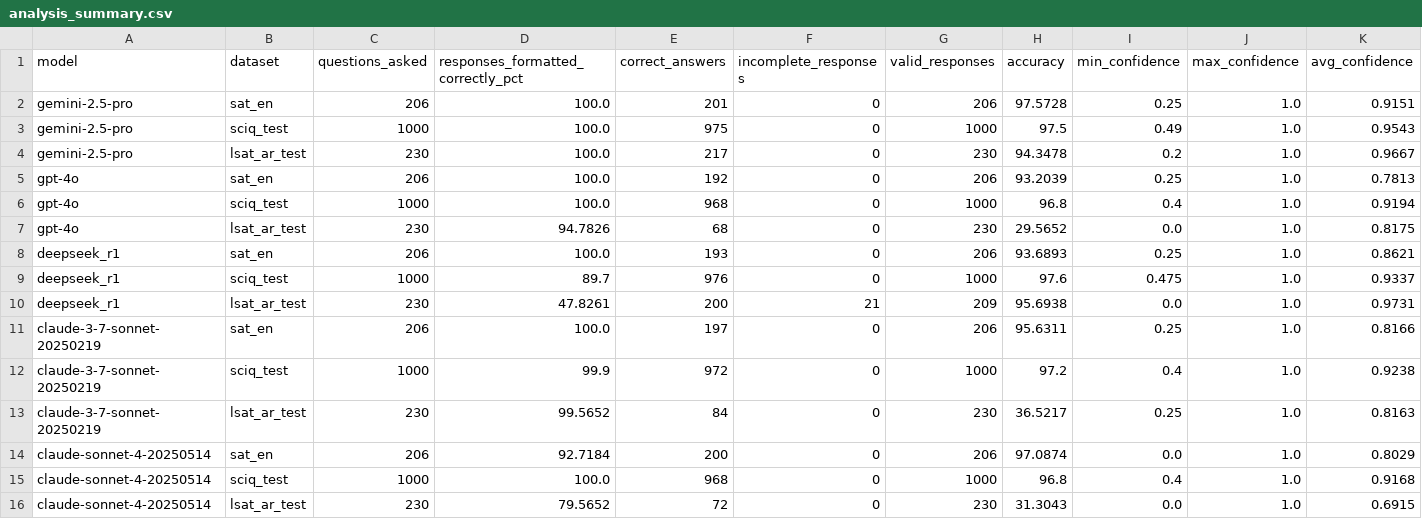
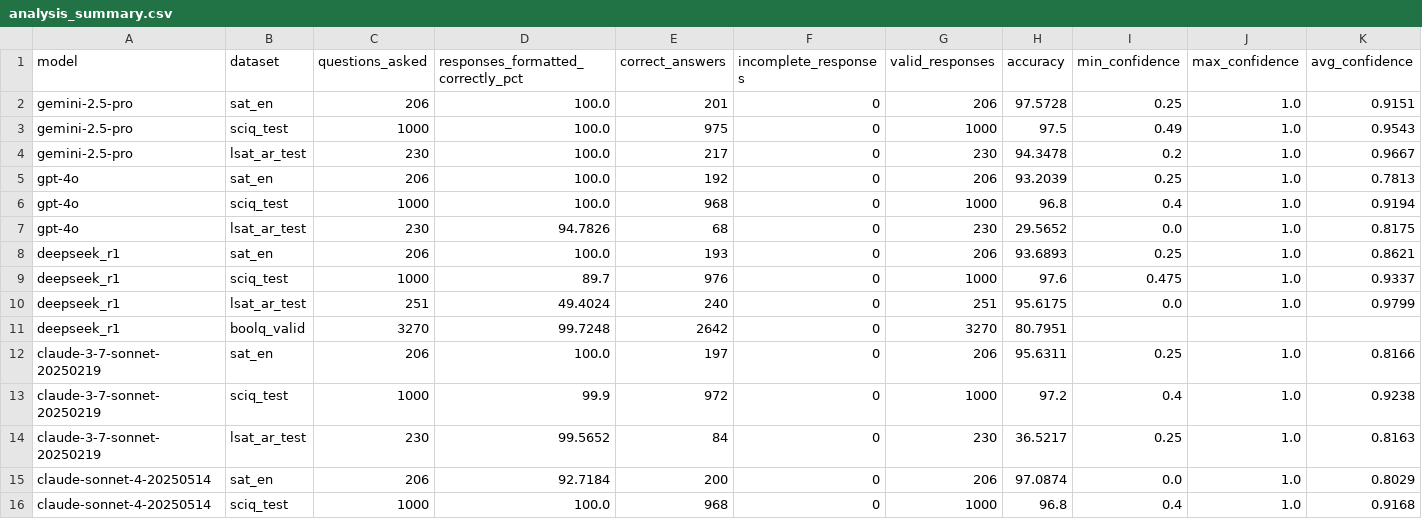
Before and after one commit to sandronatchkebia/deepseek_benchmarking, a CSV file: analysis/analysis_results/analysis_summary.csv, drawn as a sheet; only a part is shown; the shorter side is filled out with more unchanged rows; removed rows and columns are numbered as before the commit, all else as after; rows hold the shown columns only; the diff names each change by its address in the sheet, - before the commit and + after, or states it on an @@ line.

Commit message:
Update analysis results with complete deepseek_r1 datasets
- Process 26 CSV files including new deepseek_r1 datasets
- Add boolq_valid analysis (3,270 questions, 80.8% accuracy)
- Update lsat_ar_test analysis (251 questions, 95.6% accuracy)
- Include all processed datasets with correct answers
- Generate comprehensive calibration metrics across all models

```diff
--- a/analysis/analysis_results/analysis_summary.csv
+++ b/analysis/analysis_results/analysis_summary.csv
-row 10: deepseek_r1 | lsat_ar_test | 230 | 47.8261 | 200 | 21 | 209 | 95.6938 | 0.0 | 1.0 | 0.9731
+row 10: deepseek_r1 | lsat_ar_test | 251 | 49.4024 | 240 | 0 | 251 | 95.6175 | 0.0 | 1.0 | 0.9799
+row 11: deepseek_r1 | boolq_valid | 3270 | 99.7248 | 2642 | 0 | 3270 | 80.7951
```
